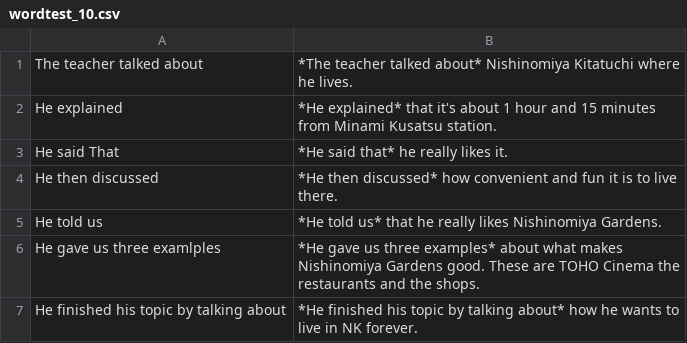
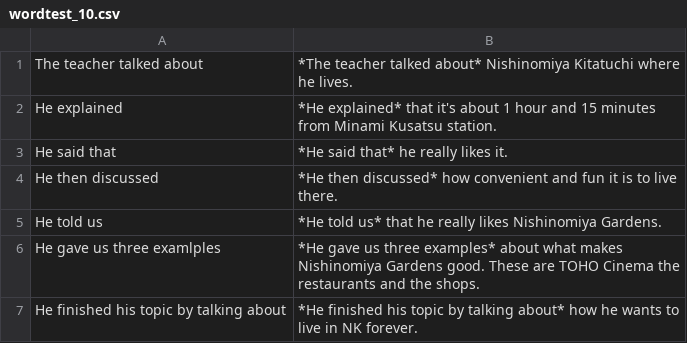
Before and after one commit to HiroRittsu/DevelopingEnglish, a CSV file: data/wordtest_10.csv, drawn as a sheet.

```diff
--- a/data/wordtest_10.csv
+++ b/data/wordtest_10.csv
@@ -2,3 +2,3 @@ The teacher talked about,*The teacher talked about* Nishinomiya Kitatuchi  where
 He explained,*He explained* that it's about 1 hour and 15 minutes from Minami Kusatsu station.
-He said That,*He said that* he really likes it.
+He said that,*He said that* he really likes it.
 He then discussed,*He then discussed* how convenient and fun it is to live there.
```
Also changed, not shown: 2 other files.
